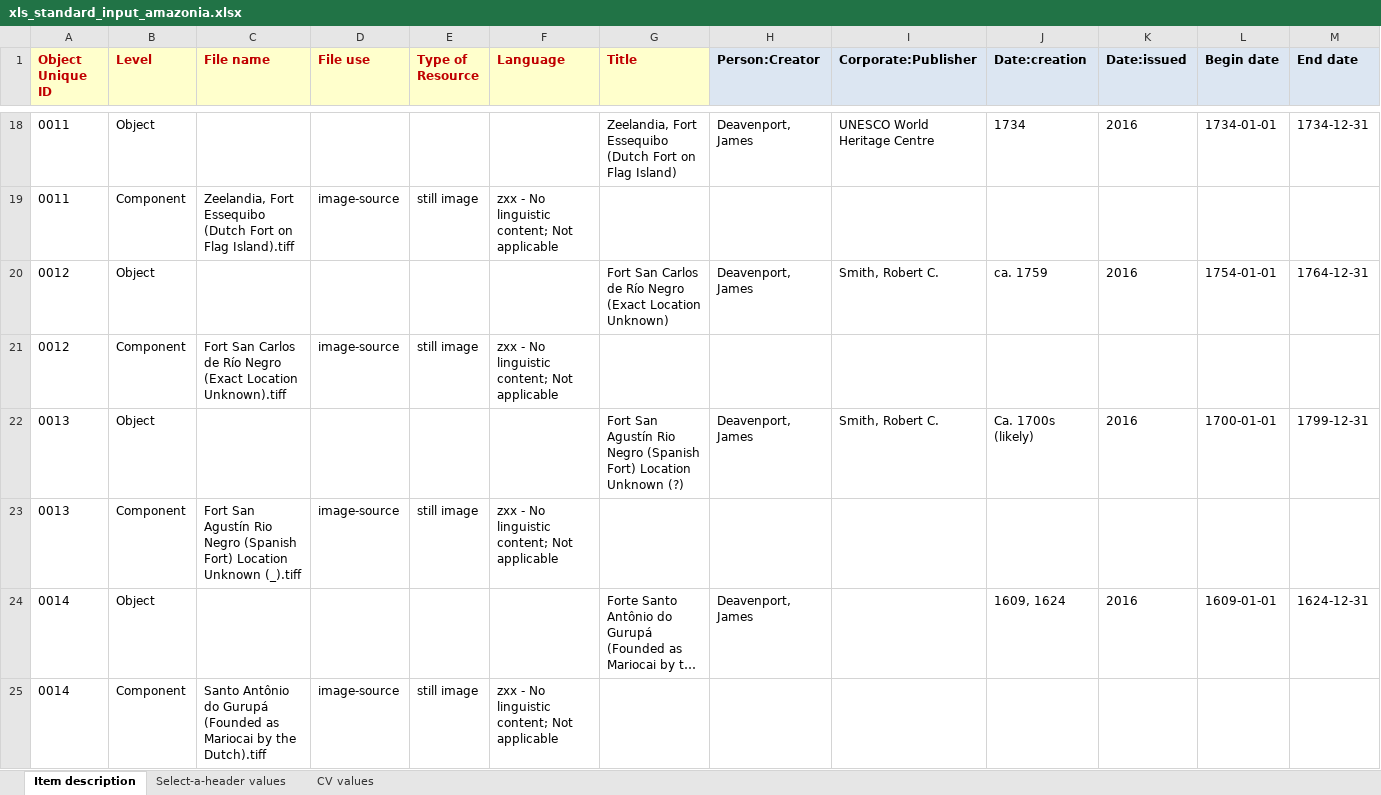
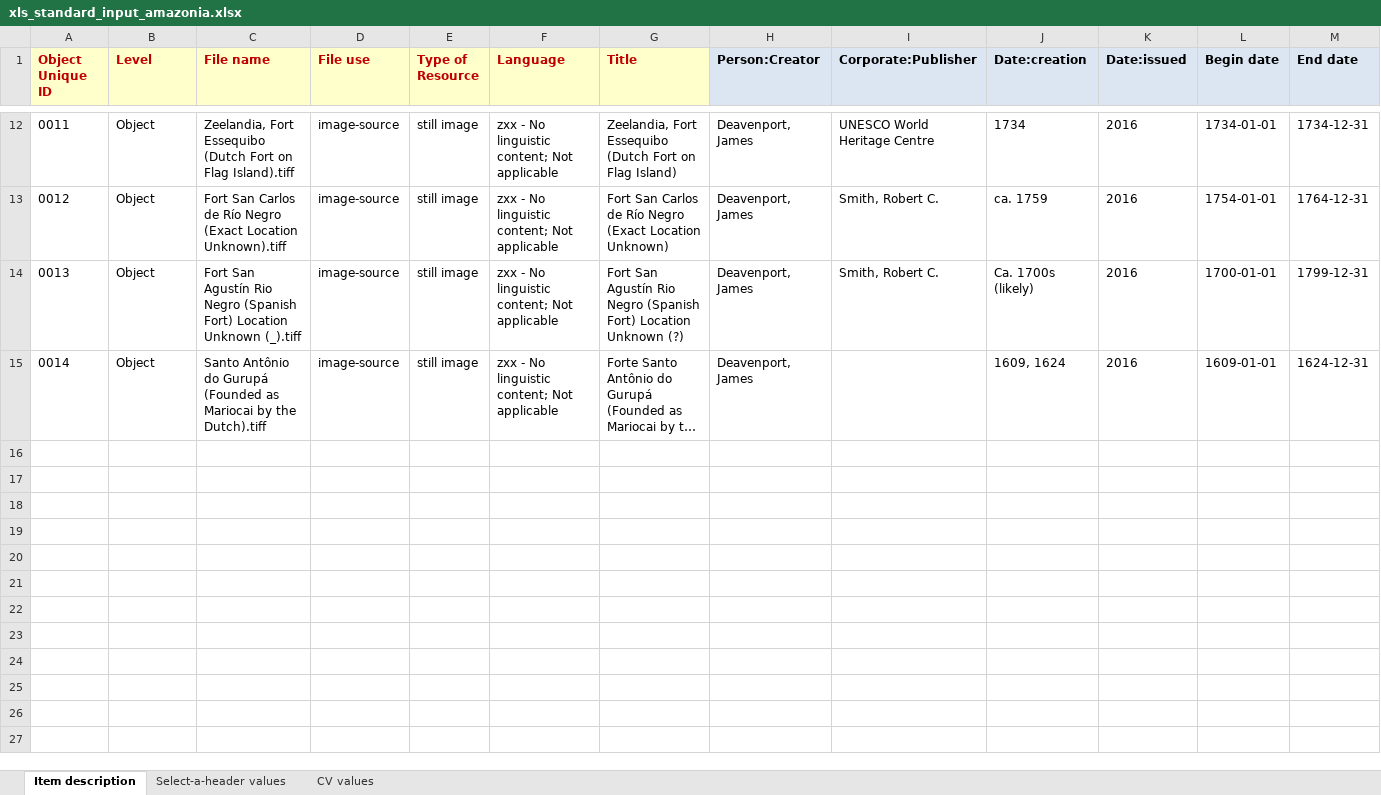
Before and after one commit to remerjohnson/historical-domm, an Excel workbook: amazonia/OLR/xls_standard_input_amazonia.xlsx, sheet Item description, drawn as a sheet; only a part is shown, gaps mark what is left out; long unchanged cells end in …; values as stored, in another font and other column widths than the file's, no borders; conditional formats not drawn; removed rows and columns are numbered as before the commit, all else as after; rows hold the shown columns only; the diff covers the shown part only; the diff names each change by its address in the sheet, - before the commit and + after, or states it on an @@ line.

```diff
--- a/amazonia/OLR/xls_standard_input_amazonia.xlsx (sheet Item description)
+++ b/amazonia/OLR/xls_standard_input_amazonia.xlsx (sheet Item description)
-C12 (File name): (empty)
+C12 (File name): Zeelandia, Fort Essequibo (Dutch Fort on Flag Island).tiff
-D12 (File use): (empty)
+D12 (File use): image-source
-E12 (Type of Resource): (empty)
+E12 (Type of Resource): still image
-F12 (Language): (empty)
+F12 (Language): zxx - No linguistic content; Not applicable
-row 19: 0011 | Component | Zeelandia, Fort Essequibo (Dutch Fort on Flag Island).tiff | image-source | still image | zxx - No linguistic content; Not applicable
-C13 (File name): (empty)
+C13 (File name): Fort San Carlos de Río Negro (Exact Location Unknown).tiff
-D13 (File use): (empty)
+D13 (File use): image-source
-E13 (Type of Resource): (empty)
+E13 (Type of Resource): still image
-F13 (Language): (empty)
+F13 (Language): zxx - No linguistic content; Not applicable
-row 21: 0012 | Component | Fort San Carlos de Río Negro (Exact Location Unknown).tiff | image-source | still image | zxx - No linguistic content; Not applicable
-C14 (File name): (empty)
+C14 (File name): Fort San Agustín Rio Negro (Spanish Fort) Location Unknown (_).tiff
-D14 (File use): (empty)
+D14 (File use): image-source
-E14 (Type of Resource): (empty)
+E14 (Type of Resource): still image
-F14 (Language): (empty)
+F14 (Language): zxx - No linguistic content; Not applicable
-row 23: 0013 | Component | Fort San Agustín Rio Negro (Spanish Fort) Location Unknown (_).tiff | image-source | still image | zxx - No linguistic content; Not applicable
-C15 (File name): (empty)
+C15 (File name): Santo Antônio do Gurupá (Founded as Mariocai by the Dutch).tiff
-D15 (File use): (empty)
+D15 (File use): image-source
-E15 (Type of Resource): (empty)
+E15 (Type of Resource): still image
-F15 (Language): (empty)
+F15 (Language): zxx - No linguistic content; Not applicable
-row 25: 0014 | Component | Santo Antônio do Gurupá (Founded as Mariocai by the Dutch).tiff | image-source | still image | zxx - No linguistic content; Not applicable
```
Also changed, not shown: 6 removed rows and 24 edited cells elsewhere in this sheet.
